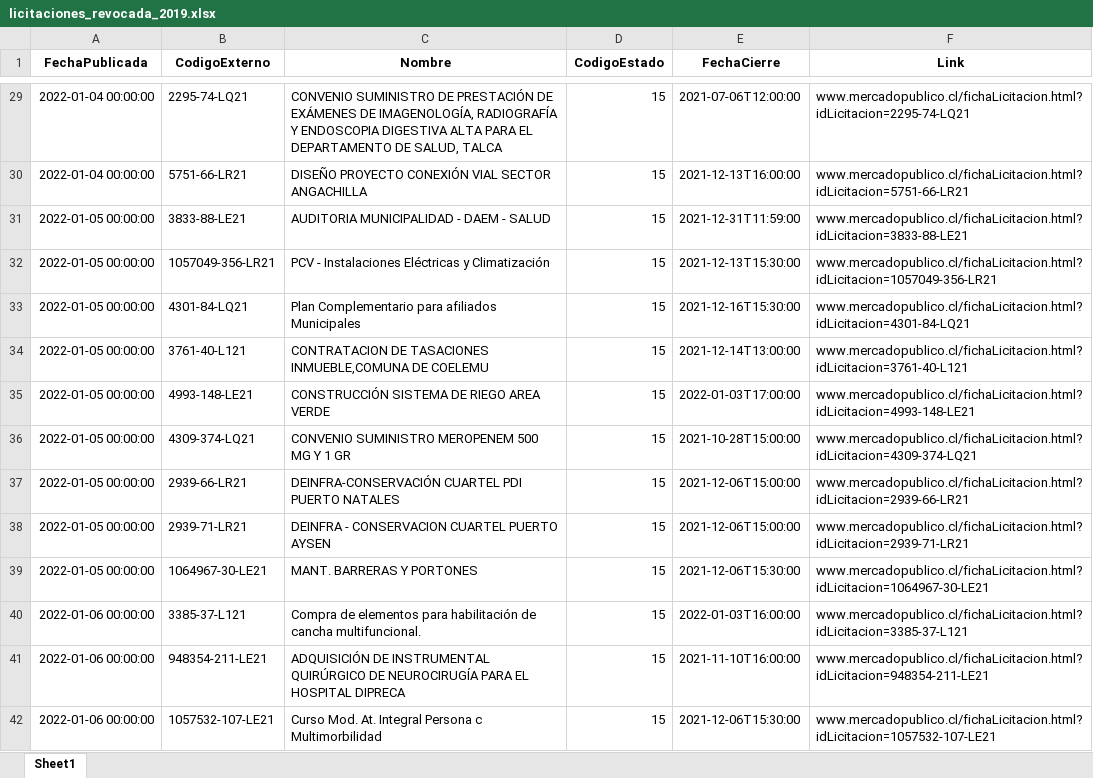
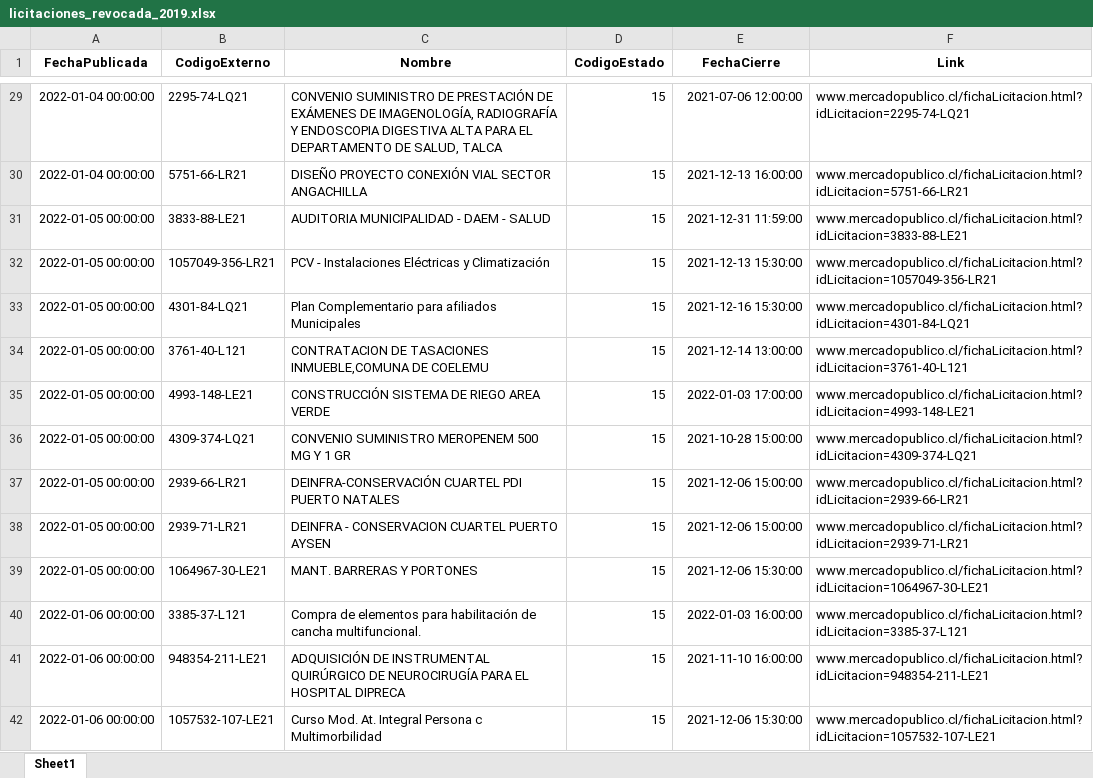
Before and after one commit to Sud-Austral/ACTION_LICITACION, an Excel workbook: licitaciones_revocada_2019.xlsx, sheet Sheet1, drawn as a sheet; only a part is shown, gaps mark what is left out; values as stored, in another font and other column widths than the file's, no borders; the diff covers the shown part only; the diff names each change by its address in the sheet, - before the commit and + after, or states it on an @@ line.

```diff
--- a/licitaciones_revocada_2019.xlsx (sheet Sheet1)
+++ b/licitaciones_revocada_2019.xlsx (sheet Sheet1)
-E29 (FechaCierre): 2021-07-06T12:00:00
+E29 (FechaCierre): 2021-07-06 12:00:00
-E30 (FechaCierre): 2021-12-13T16:00:00
+E30 (FechaCierre): 2021-12-13 16:00:00
-E31 (FechaCierre): 2021-12-31T11:59:00
+E31 (FechaCierre): 2021-12-31 11:59:00
-E32 (FechaCierre): 2021-12-13T15:30:00
+E32 (FechaCierre): 2021-12-13 15:30:00
-E33 (FechaCierre): 2021-12-16T15:30:00
+E33 (FechaCierre): 2021-12-16 15:30:00
-E34 (FechaCierre): 2021-12-14T13:00:00
+E34 (FechaCierre): 2021-12-14 13:00:00
-E35 (FechaCierre): 2022-01-03T17:00:00
+E35 (FechaCierre): 2022-01-03 17:00:00
-E36 (FechaCierre): 2021-10-28T15:00:00
+E36 (FechaCierre): 2021-10-28 15:00:00
-E37:E38 (FechaCierre): 2021-12-06T15:00:00
+E37:E38 (FechaCierre): 2021-12-06 15:00:00
-E39 (FechaCierre): 2021-12-06T15:30:00
+E39 (FechaCierre): 2021-12-06 15:30:00
-E40 (FechaCierre): 2022-01-03T16:00:00
+E40 (FechaCierre): 2022-01-03 16:00:00
-E41 (FechaCierre): 2021-11-10T16:00:00
+E41 (FechaCierre): 2021-11-10 16:00:00
-E42 (FechaCierre): 2021-12-06T15:30:00
+E42 (FechaCierre): 2021-12-06 15:30:00
```
Also changed, not shown: 4 added rows and 1808 edited cells elsewhere in this sheet, licitaciones_cerradas_2019.xlsx, licitaciones_publicadas_2019.xlsx, 2 other files.
